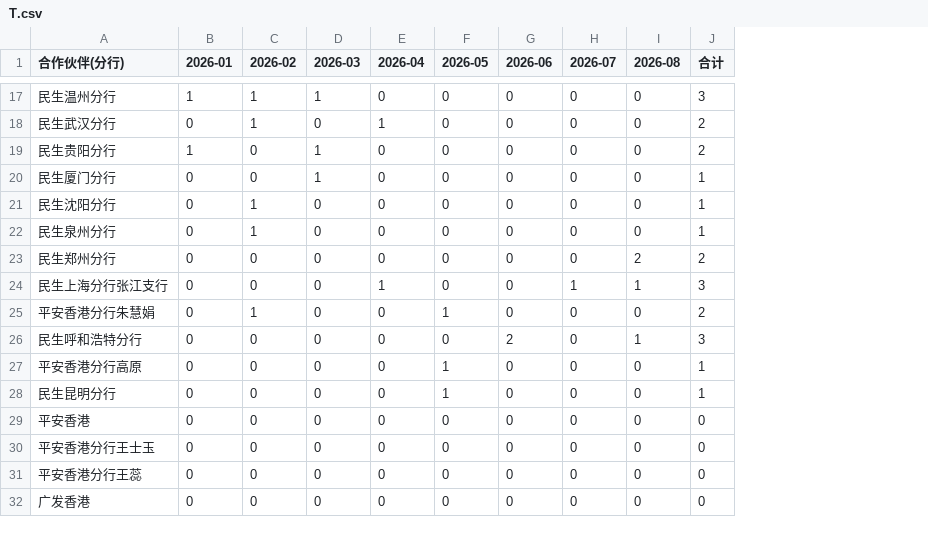
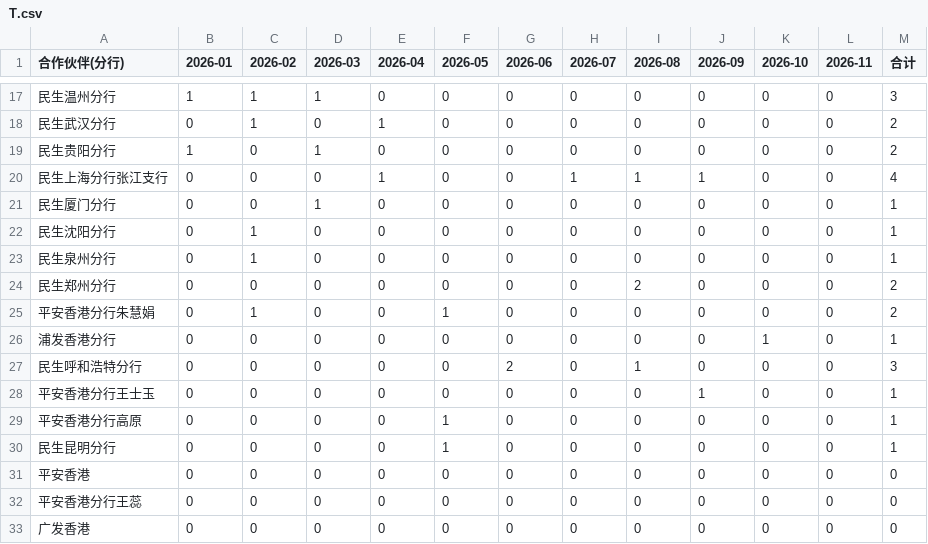
Before and after one commit to jasper211/ai-engineer-roadmap, a CSV file: FDE项目/PDA/07_接入记忆_Integrate_Memory/data/S2_业务端视角/T.csv, drawn as a sheet; only a part is shown, gaps mark what is left out; removed rows and columns are numbered as before the commit, all else as after; the diff covers the shown part only; the diff names each change by its address in the sheet, - before the commit and + after, or states it on an @@ line.

```diff
--- a/FDE项目/PDA/07_接入记忆_Integrate_Memory/data/S2_业务端视角/T.csv
+++ b/FDE项目/PDA/07_接入记忆_Integrate_Memory/data/S2_业务端视角/T.csv
+column J (2026-09), rows 17-19: all 0; rows 21-25: all 0; row 27: 0; rows 29-33: all 0
+column K (2026-10), rows 17-19: all 0; rows 21-25: all 0; row 27: 0; rows 29-33: all 0
+column L (2026-11), rows 17-19: all 0; rows 21-25: all 0; row 27: 0; rows 29-33: all 0
+row 20: 民生上海分行张江支行 | 0 | 0 | 0 | 1 | 0 | 0 | 1 | 1 | 1 | 0 | 0 | 4
-row 24: 民生上海分行张江支行 | 0 | 0 | 0 | 1 | 0 | 0 | 1 | 1 | 3
+row 26: 浦发香港分行 | 0 | 0 | 0 | 0 | 0 | 0 | 0 | 0 | 0 | 1 | 0 | 1
+row 28: 平安香港分行王士玉 | 0 | 0 | 0 | 0 | 0 | 0 | 0 | 0 | 1 | 0 | 0 | 1
-row 30: 平安香港分行王士玉 | 0 | 0 | 0 | 0 | 0 | 0 | 0 | 0 | 0
```
Also changed, not shown: 2 added rows, 3 removed rows and 5 edited cells elsewhere in this file, FDE项目/PDA/07_接入记忆_Integrate_Memory/data/S2_业务端视角/S.csv, FDE项目/PDA/07_接入记忆_Integrate_Memory/data/S6_市场与交叉视角/B-APE.csv, 23 other files.
